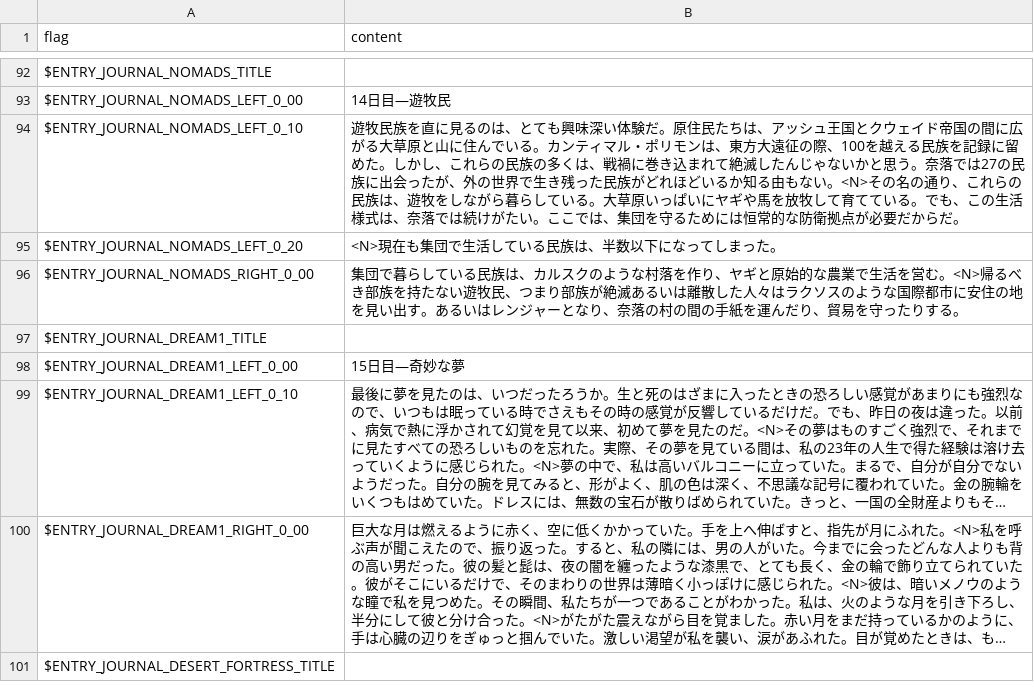
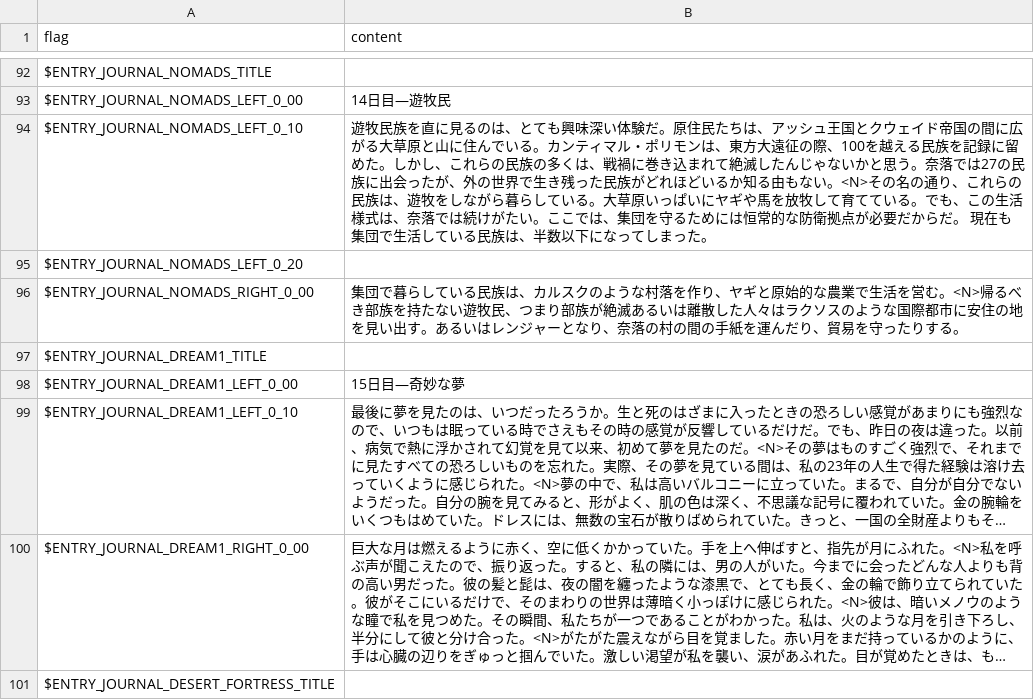
Before and after one commit to larsiusprime/defendersquest-loc, a TSV file: dq1_dx/ja-JP/journal.tsv, drawn as a sheet; only a part is shown, gaps mark what is left out; long unchanged cells end in ….

```diff
--- a/dq1_dx/ja-JP/journal.tsv
+++ b/dq1_dx/ja-JP/journal.tsv
@@ -93,4 +93,4 @@ $ENTRY_JOURNAL_NOMADS_TITLE
 $ENTRY_JOURNAL_NOMADS_LEFT_0_00	14日目―遊牧民
-$ENTRY_JOURNAL_NOMADS_LEFT_0_10	遊牧民族を直に見るのは、とても興味深い体験だ。原住民たちは、アッシュ王国とクウェイド帝国の間に広がる大草原と山に住んでいる。カンティマル・ポリモンは、東方大遠征の際、100を越える民族を記録に留めた。しかし、これらの民族の多くは、戦禍に巻き込まれて絶滅したんじゃないかと思う。奈落では27の民族に出会ったが、外の世界で生き残った民族がどれほどいるか知る由もない。<N>その名の通り、これらの民族は、遊牧をしながら暮らしている。大草原いっぱいにヤギや馬を放牧して育てている。でも、この生活様式は、奈落では続けがたい。ここでは、集団を守るためには恒常的な防衛拠点が必要だからだ。
-$ENTRY_JOURNAL_NOMADS_LEFT_0_20	<N>現在も集団で生活している民族は、半数以下になってしまった。
+$ENTRY_JOURNAL_NOMADS_LEFT_0_10	遊牧民族を直に見るのは、とても興味深い体験だ。原住民たちは、アッシュ王国とクウェイド帝国の間に広がる大草原と山に住んでいる。カンティマル・ポリモンは、東方大遠征の際、100を越える民族を記録に留めた。しかし、これらの民族の多くは、戦禍に巻き込まれて絶滅したんじゃないかと思う。奈落では27の民族に出会ったが、外の世界で生き残った民族がどれほどいるか知る由もない。<N>その名の通り、これらの民族は、遊牧をしながら暮らしている。大草原いっぱいにヤギや馬を放牧して育てている。でも、この生活様式は、奈落では続けがたい。ここでは、集団を守るためには恒常的な防衛拠点が必要だからだ。 現在も集団で生活している民族は、半数以下になってしまった。
+$ENTRY_JOURNAL_NOMADS_LEFT_0_20	
 $ENTRY_JOURNAL_NOMADS_RIGHT_0_00	集団で暮らしている民族は、カルスクのような村落を作り、ヤギと原始的な農業で生活を営む。<N>帰るべき部族を持たない遊牧民、つまり部族が絶滅あるいは離散した人々はラクソスのような国際都市に安住の地を見い出す。あるいはレンジャーとなり、奈落の村の間の手紙を運んだり、貿易を守ったりする。
```
Also changed, not shown: dq1_dx/cs-CZ/journal.tsv, dq1_dx/en-US/journal.tsv, 3 other files.
